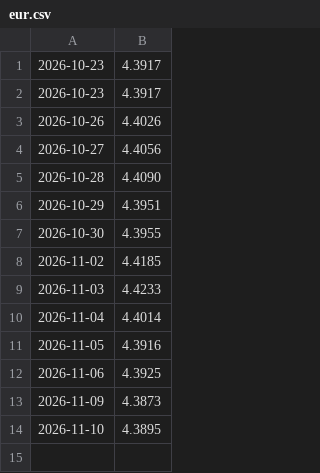
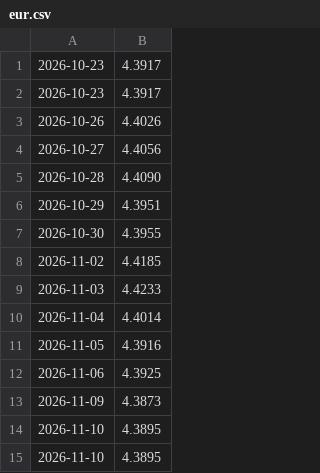
Before and after one commit to rtracz1/kursy-nbp, a CSV file: dane/eur.csv, drawn as a sheet; the diff names each change by its address in the sheet, - before the commit and + after, or states it on an @@ line.

```diff
--- a/dane/eur.csv
+++ b/dane/eur.csv
+row 15: 2026-11-10 | 4.3895
```
